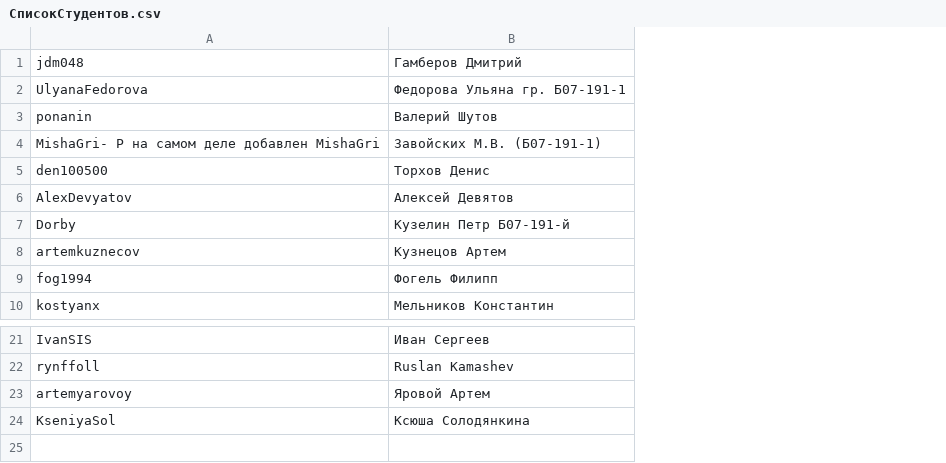
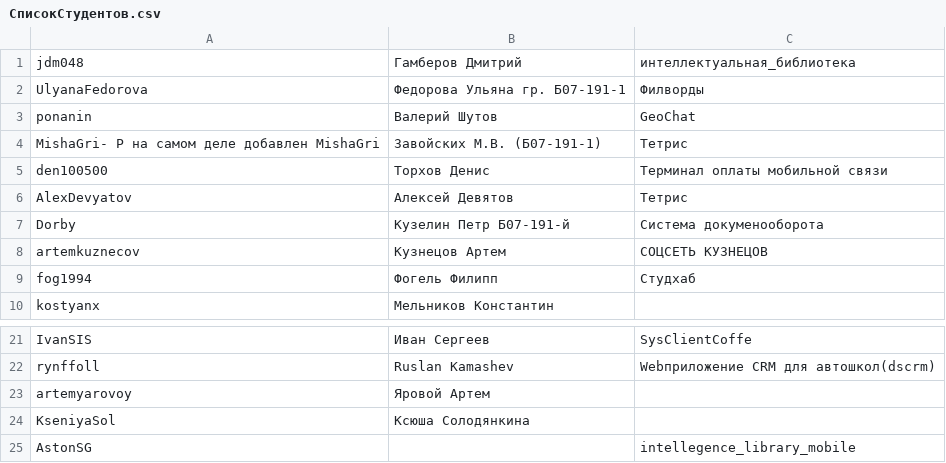
Before and after one commit to poma-prs/laboratory_2015_16_old, a CSV file: СписокСтудентов.csv, drawn as a sheet; only a part is shown, gaps mark what is left out; the diff names each change by its address in the sheet, - before the commit and + after, or states it on an @@ line.

Commit message:
добавлены названия проектов

```diff
--- a/СписокСтудентов.csv
+++ b/СписокСтудентов.csv
+column C, rows 1-9: интеллектуальная_библиотека | Филворды | GeoChat | Тетрис | Терминал оплаты мобильной связи | Тетрис | Система докуменооборота | СОЦСЕТЬ КУЗНЕЦОВ | Студхаб; rows 21-22: SysClientCoffe | Webприложение CRM для автошкол(dscrm)
+row 25: AstonSG |  | intellegence_library_mobile
```
